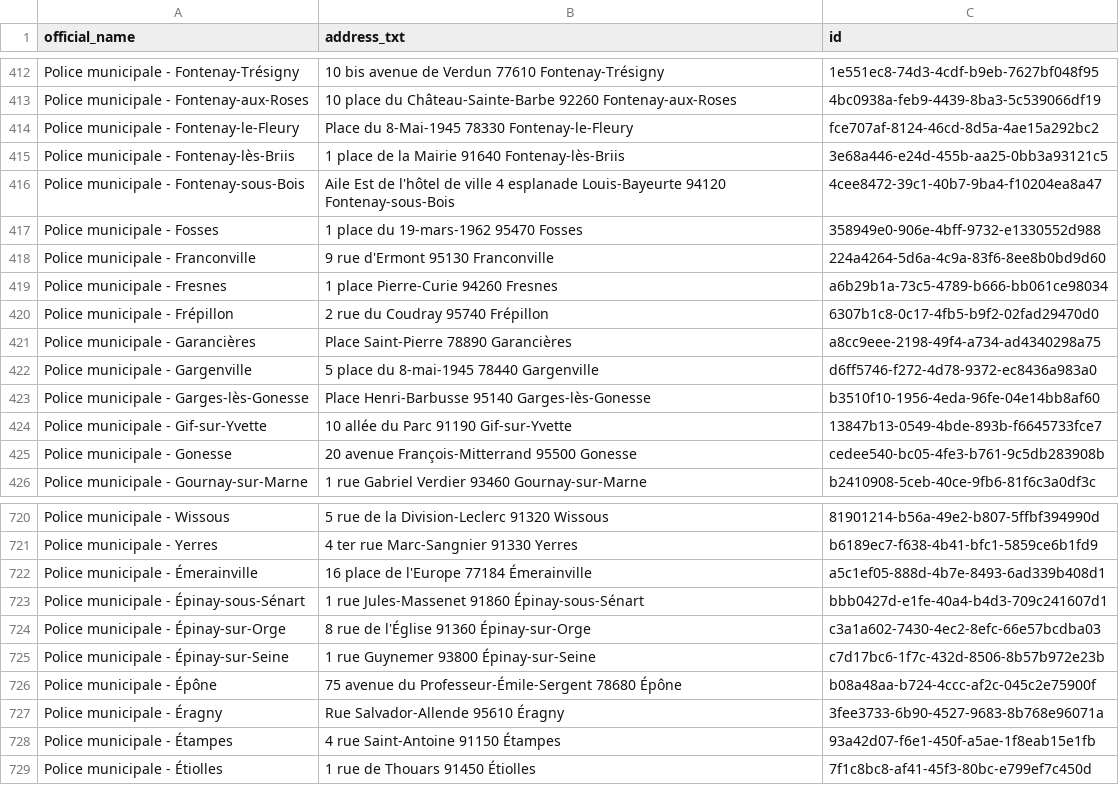
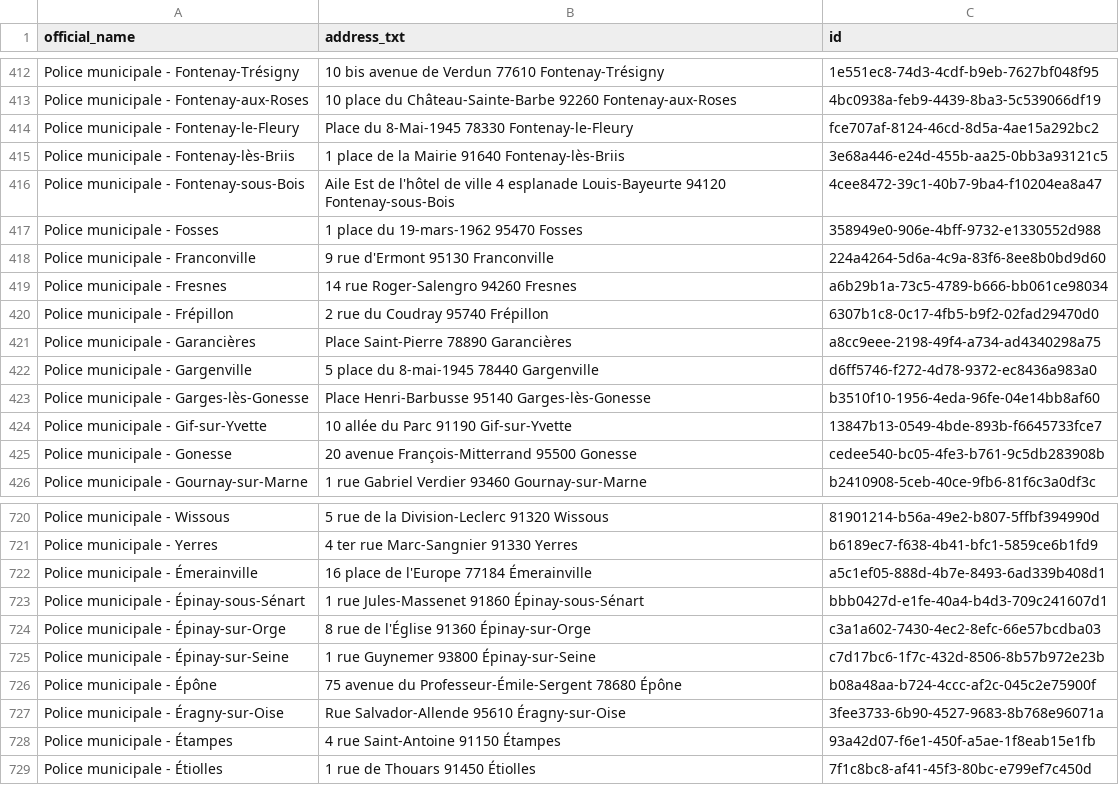
Before and after one commit to Jungle-Bus/cancan_idfm_ci, a CSV file: police.sepuqu.csv, drawn as a sheet; only a part is shown, gaps mark what is left out.

```diff
--- a/police.sepuqu.csv
+++ b/police.sepuqu.csv
@@ -418,3 +418,3 @@ Police municipale - Fosses,1 place du 19-mars-1962 95470 Fosses,358949e0-906e-4b
 Police municipale - Franconville,9 rue d'Ermont 95130 Franconville,224a4264-5d6a-4c9a-83f6-8ee8b0bd9d60
-Police municipale - Fresnes,1 place Pierre-Curie 94260 Fresnes,a6b29b1a-73c5-4789-b666-bb061ce98034
+Police municipale - Fresnes,14 rue Roger-Salengro 94260 Fresnes,a6b29b1a-73c5-4789-b666-bb061ce98034
 Police municipale - Frépillon,2 rue du Coudray 95740 Frépillon,6307b1c8-0c17-4fb5-b9f2-02fad29470d0
@@ -726,3 +726,3 @@ Police municipale - Épinay-sur-Seine,1 rue Guynemer 93800 Épinay-sur-Seine,c7d
 Police municipale - Épône,75 avenue du Professeur-Émile-Sergent 78680 Épône,b08a48aa-b724-4ccc-af2c-045c2e75900f
-Police municipale - Éragny,Rue Salvador-Allende 95610 Éragny,3fee3733-6b90-4527-9683-8b768e96071a
+Police municipale - Éragny‑sur‑Oise,Rue Salvador-Allende 95610 Éragny‑sur‑Oise,3fee3733-6b90-4527-9683-8b768e96071a
 Police municipale - Étampes,4 rue Saint-Antoine 91150 Étampes,93a42d07-f6e1-450f-a5ae-1f8eab15e1fb
```
Also changed, not shown: mairies_etc.sepuqu.csv.
